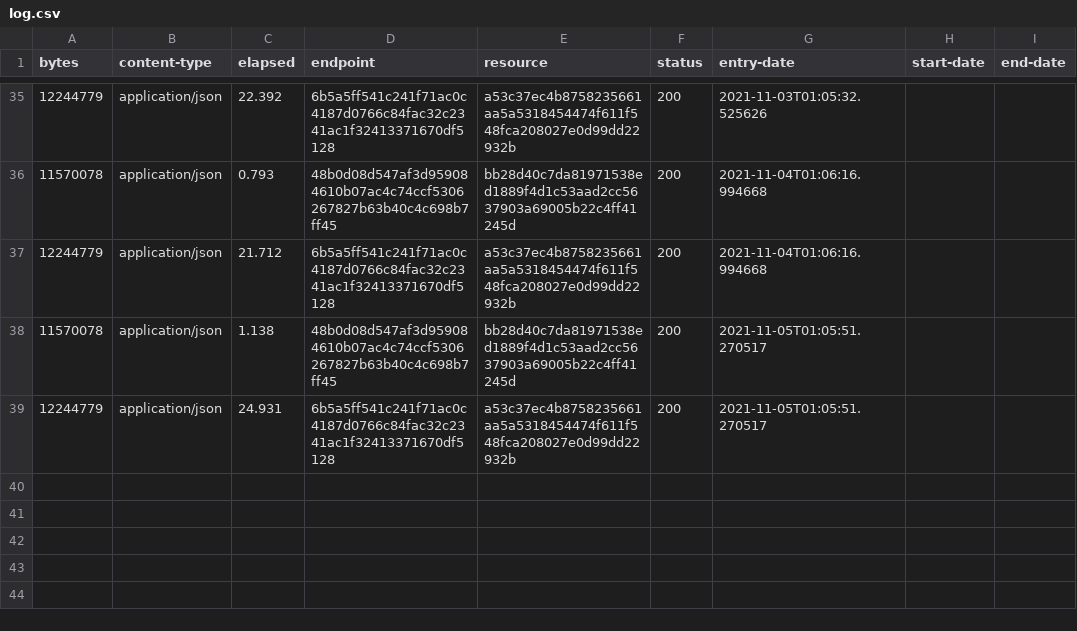
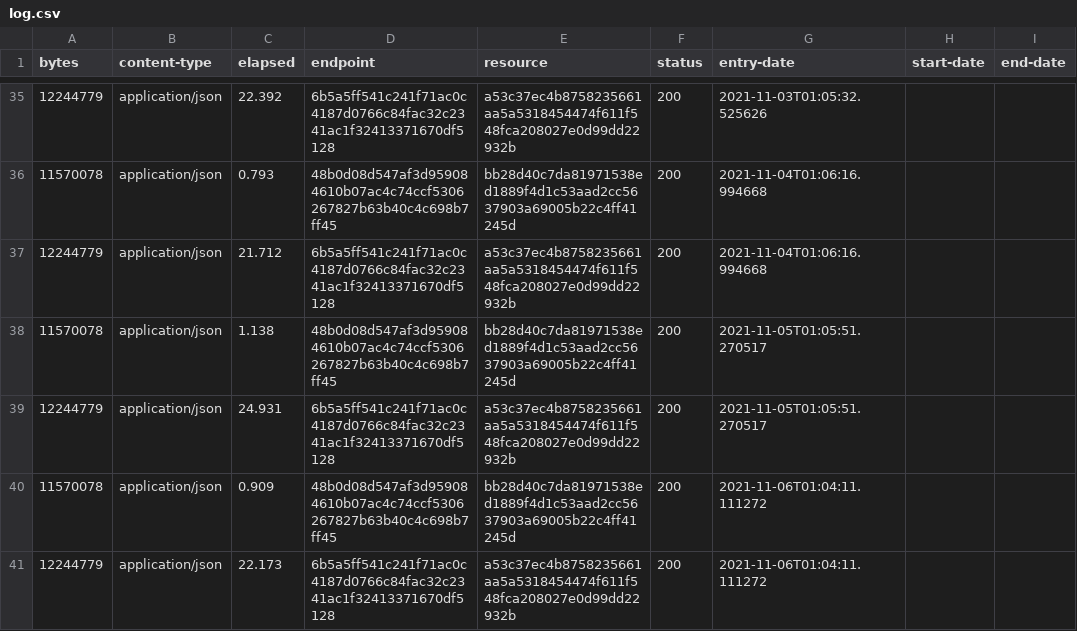
Before and after one commit to digital-land/national-park-boundary-collection, a CSV file: collection/log.csv, drawn as a sheet; only a part is shown, gaps mark what is left out; the diff names each change by its address in the sheet, - before the commit and + after, or states it on an @@ line.

Commit message:
Collection 2021-11-06

```diff
--- a/collection/log.csv
+++ b/collection/log.csv
+row 40: 11570078 | application/json | 0.909 | 48b0d08d547af3d959084610b07ac4c74ccf5306267827b63b40c4c698b7ff45 | bb28d40c7da81971538ed1889f4d1c53aad2cc5637903a69005b22c4ff41245d | 200 | 2021-11-06T01:04:11.111272
+row 41: 12244779 | application/json | 22.173 | 6b5a5ff541c241f71ac0c4187d0766c84fac32c2341ac1f32413371670df5128 | a53c37ec4b8758235661aa5a5318454474f611f548fca208027e0d99dd22932b | 200 | 2021-11-06T01:04:11.111272
```
